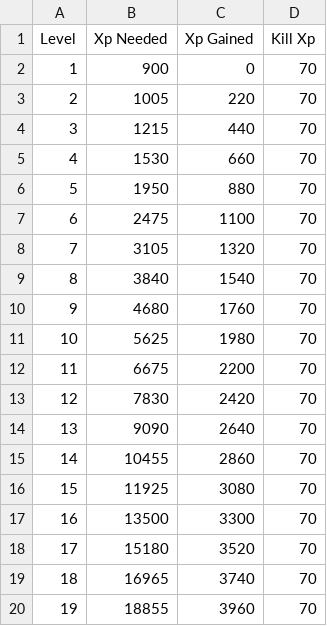
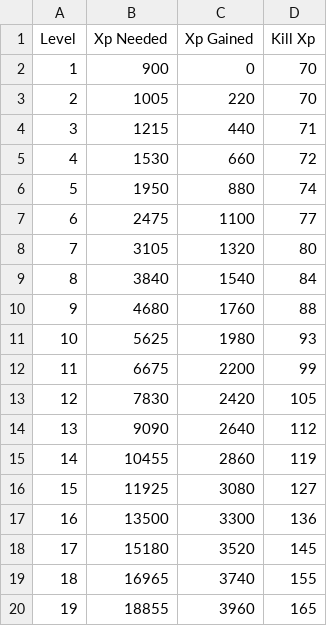
Before and after one commit to ShatteredRealms/gamedata-service, a CSV file: xp_data.csv, drawn as a sheet.

Commit message:
feat: updated kill xp

```diff
--- a/xp_data.csv
+++ b/xp_data.csv
@@ -3,18 +3,18 @@ Level,Xp Needed,Xp Gained,Kill Xp
 2,1005,220,70
-3,1215,440,70
-4,1530,660,70
-5,1950,880,70
-6,2475,1100,70
-7,3105,1320,70
-8,3840,1540,70
-9,4680,1760,70
-10,5625,1980,70
-11,6675,2200,70
-12,7830,2420,70
-13,9090,2640,70
-14,10455,2860,70
-15,11925,3080,70
-16,13500,3300,70
-17,15180,3520,70
-18,16965,3740,70
-19,18855,3960,70
+3,1215,440,71
+4,1530,660,72
+5,1950,880,74
+6,2475,1100,77
+7,3105,1320,80
+8,3840,1540,84
+9,4680,1760,88
+10,5625,1980,93
+11,6675,2200,99
+12,7830,2420,105
+13,9090,2640,112
+14,10455,2860,119
+15,11925,3080,127
+16,13500,3300,136
+17,15180,3520,145
+18,16965,3740,155
+19,18855,3960,165
```
Also changed, not shown: 1 other file.
